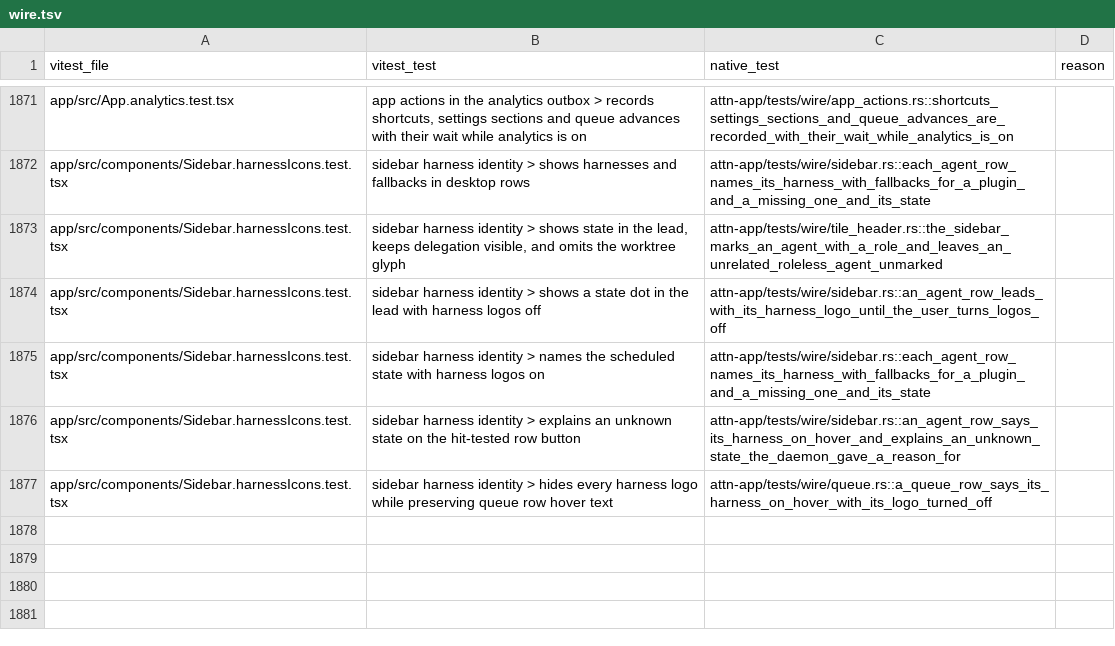
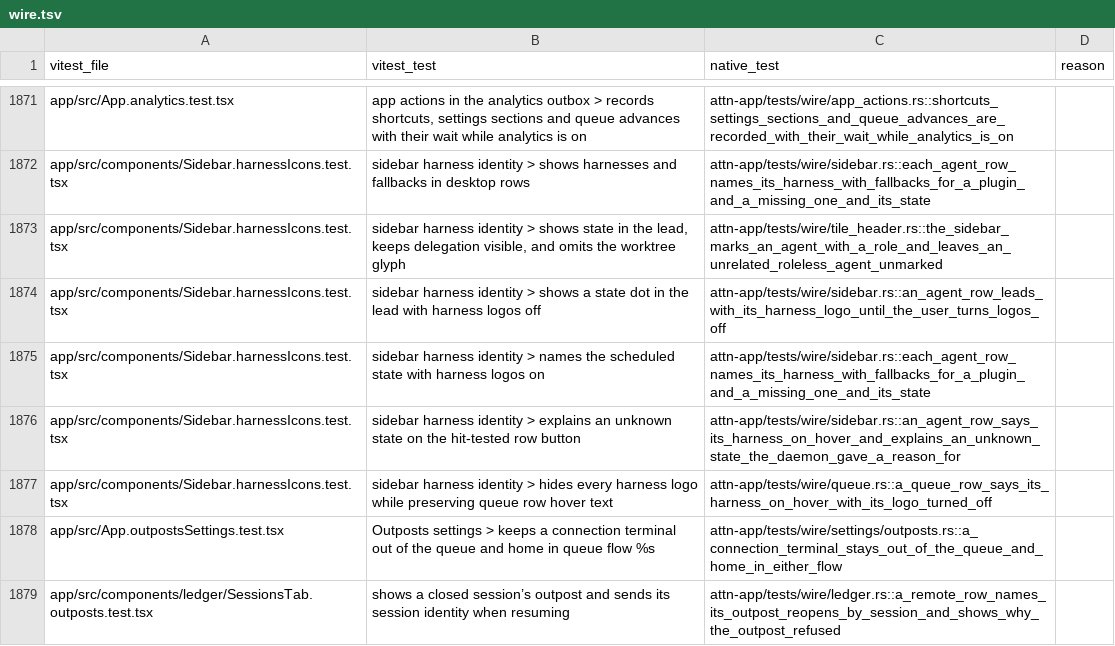
Before and after one commit to SolenesInc/attn, a TSV file: native/parity/wire.tsv, drawn as a sheet; only a part is shown, gaps mark what is left out; the diff names each change by its address in the sheet, - before the commit and + after, or states it on an @@ line.

```diff
--- a/native/parity/wire.tsv
+++ b/native/parity/wire.tsv
+row 1878: app/src/App.outpostsSettings.test.tsx | Outposts settings > keeps a connection terminal out of the queue and home in queue flow %s | attn-app/tests/wire/settings/outposts.rs::a_connection_terminal_stays_out_of_the_queue_and_home_in_either_flow
+row 1879: app/src/components/ledger/SessionsTab.outposts.test.tsx | shows a closed session’s outpost and sends its session identity when resuming | attn-app/tests/wire/ledger.rs::a_remote_row_names_its_outpost_reopens_by_session_and_shows_why_the_outpost_refused
```
Also changed, not shown: 2 other files.
